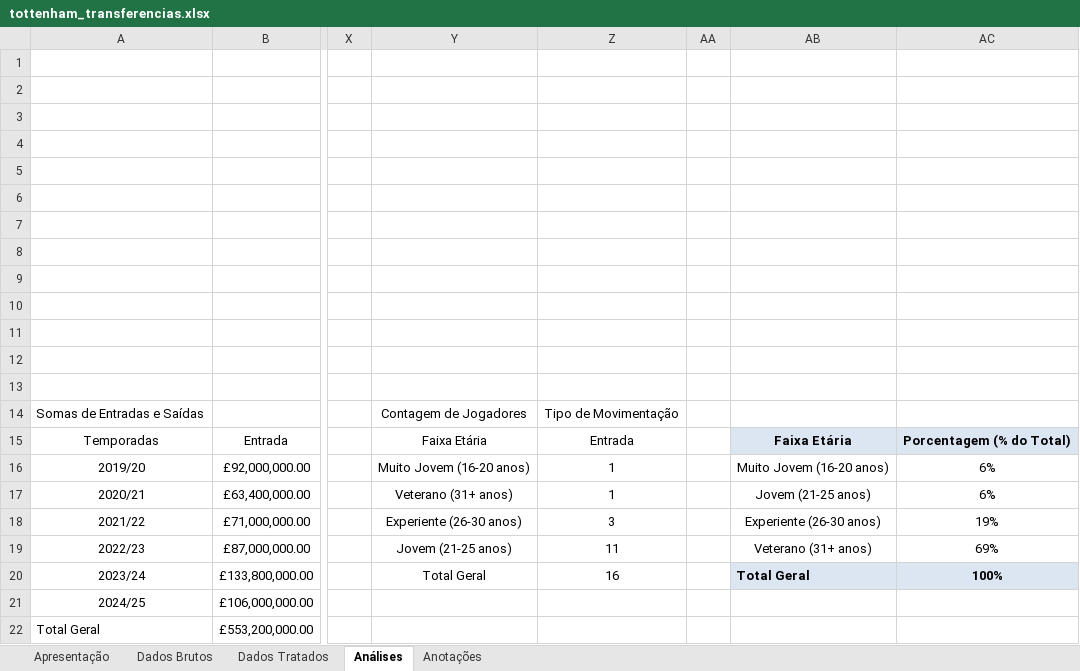
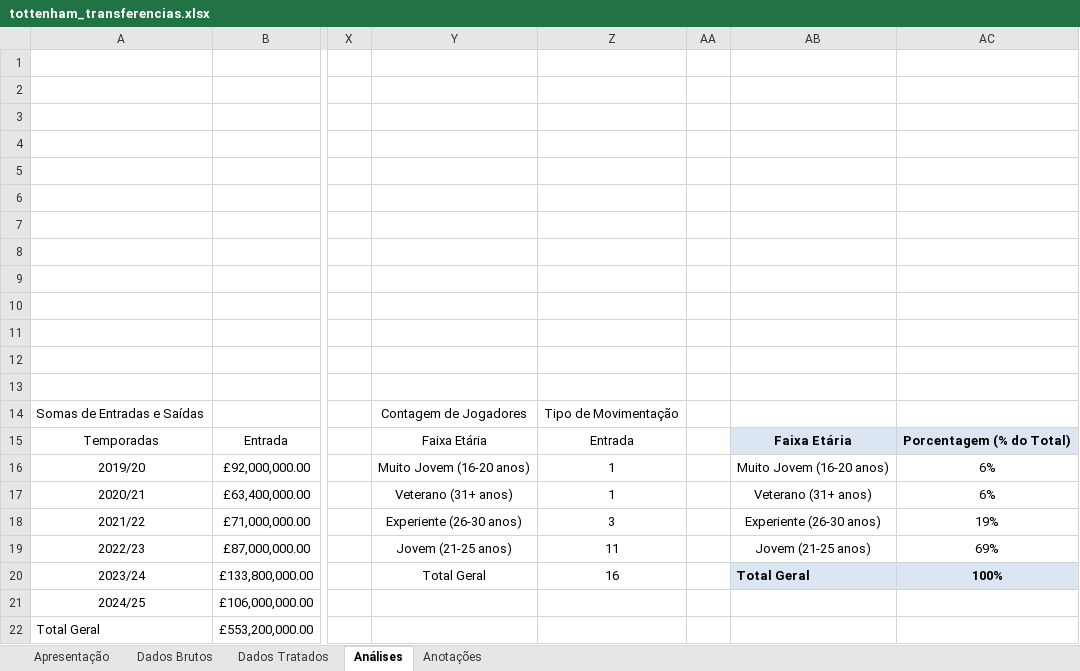
Before and after one commit to mendes078/projeto-tottenham, an Excel workbook: notebooks/tottenham_transferencias.xlsx, sheet Análises, drawn as a sheet; only a part is shown, gaps mark what is left out; values as stored, in another font and other column widths than the file's, no borders; charts and pictures not drawn; the diff names each change by its address in the sheet, - before the commit and + after, or states it on an @@ line.

Commit message:
29. Construção da Conclusão
Construção da conclusão da análise.

```diff
--- a/notebooks/tottenham_transferencias.xlsx (sheet Análises)
+++ b/notebooks/tottenham_transferencias.xlsx (sheet Análises)
-AB17: Jovem (21-25 anos)
+AB17: Veterano (31+ anos)
-AB19: Veterano (31+ anos)
+AB19: Jovem (21-25 anos)
```
Also changed, not shown: charts or pictures.
